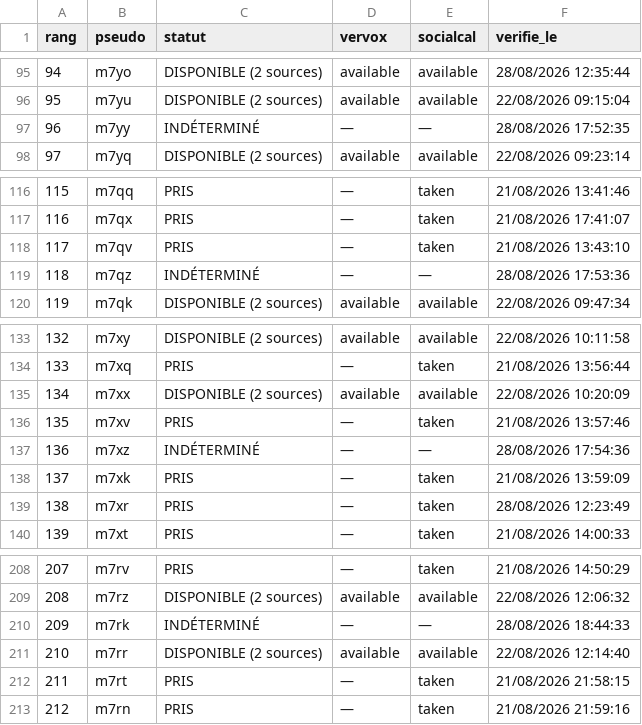
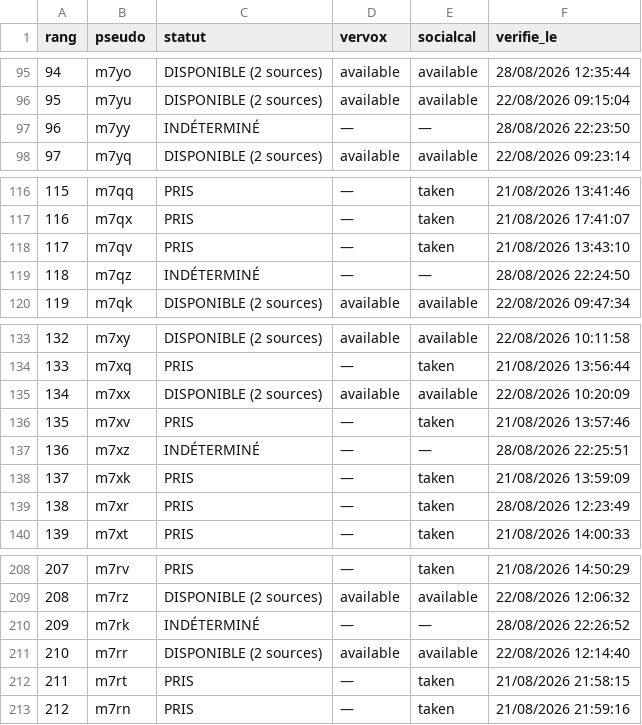
Before and after one commit to Kostas258/Kostas258, a CSV file: liste_1000.csv, drawn as a sheet; only a part is shown, gaps mark what is left out.

```diff
--- a/liste_1000.csv
+++ b/liste_1000.csv
@@ -96,3 +96,3 @@ rang,pseudo,statut,vervox,socialcal,verifie_le
 95,m7yu,DISPONIBLE (2 sources),available,available,22/08/2026 09:15:04
-96,m7yy,INDÉTERMINÉ,—,—,28/08/2026 17:52:35
+96,m7yy,INDÉTERMINÉ,—,—,28/08/2026 22:23:50
 97,m7yq,DISPONIBLE (2 sources),available,available,22/08/2026 09:23:14
@@ -118,3 +118,3 @@ rang,pseudo,statut,vervox,socialcal,verifie_le
 117,m7qv,PRIS,—,taken,21/08/2026 13:43:10
-118,m7qz,INDÉTERMINÉ,—,—,28/08/2026 17:53:36
+118,m7qz,INDÉTERMINÉ,—,—,28/08/2026 22:24:50
 119,m7qk,DISPONIBLE (2 sources),available,available,22/08/2026 09:47:34
@@ -136,3 +136,3 @@ rang,pseudo,statut,vervox,socialcal,verifie_le
 135,m7xv,PRIS,—,taken,21/08/2026 13:57:46
-136,m7xz,INDÉTERMINÉ,—,—,28/08/2026 17:54:36
+136,m7xz,INDÉTERMINÉ,—,—,28/08/2026 22:25:51
 137,m7xk,PRIS,—,taken,21/08/2026 13:59:09
@@ -209,3 +209,3 @@ rang,pseudo,statut,vervox,socialcal,verifie_le
 208,m7rz,DISPONIBLE (2 sources),available,available,22/08/2026 12:06:32
-209,m7rk,INDÉTERMINÉ,—,—,28/08/2026 18:44:33
+209,m7rk,INDÉTERMINÉ,—,—,28/08/2026 22:26:52
 210,m7rr,DISPONIBLE (2 sources),available,available,22/08/2026 12:14:40
```
Also changed, not shown: 5 other files.
